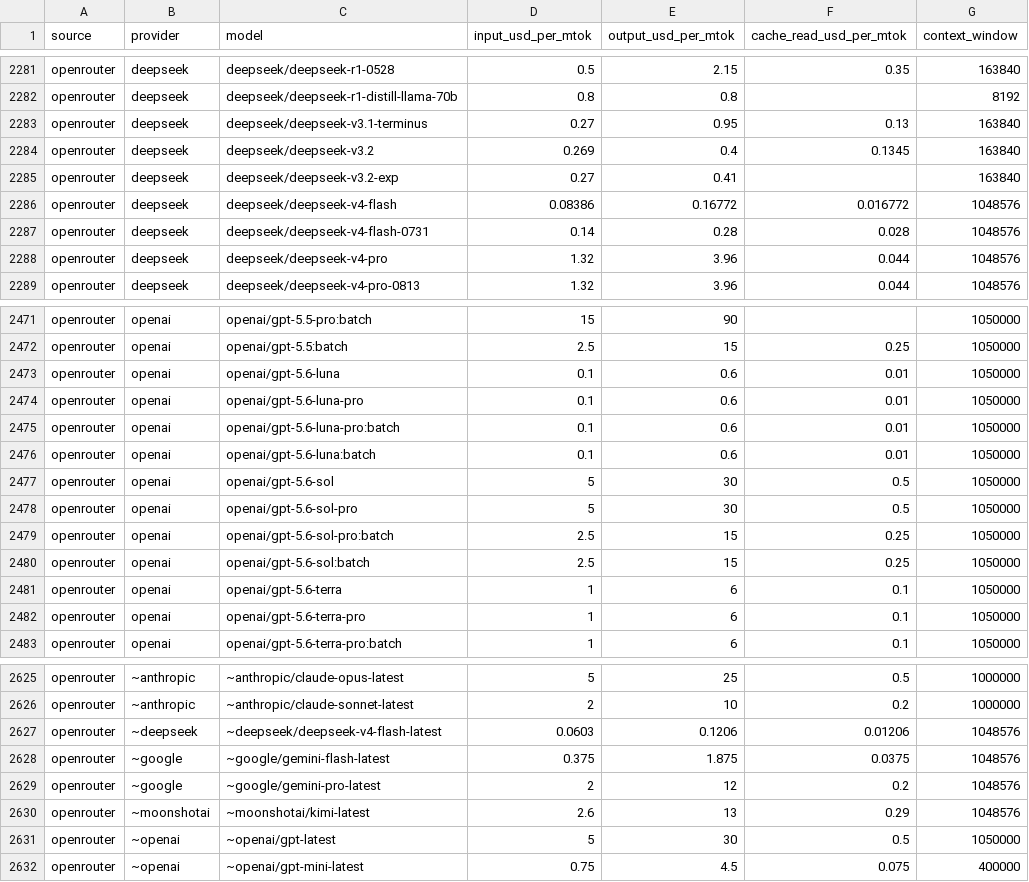
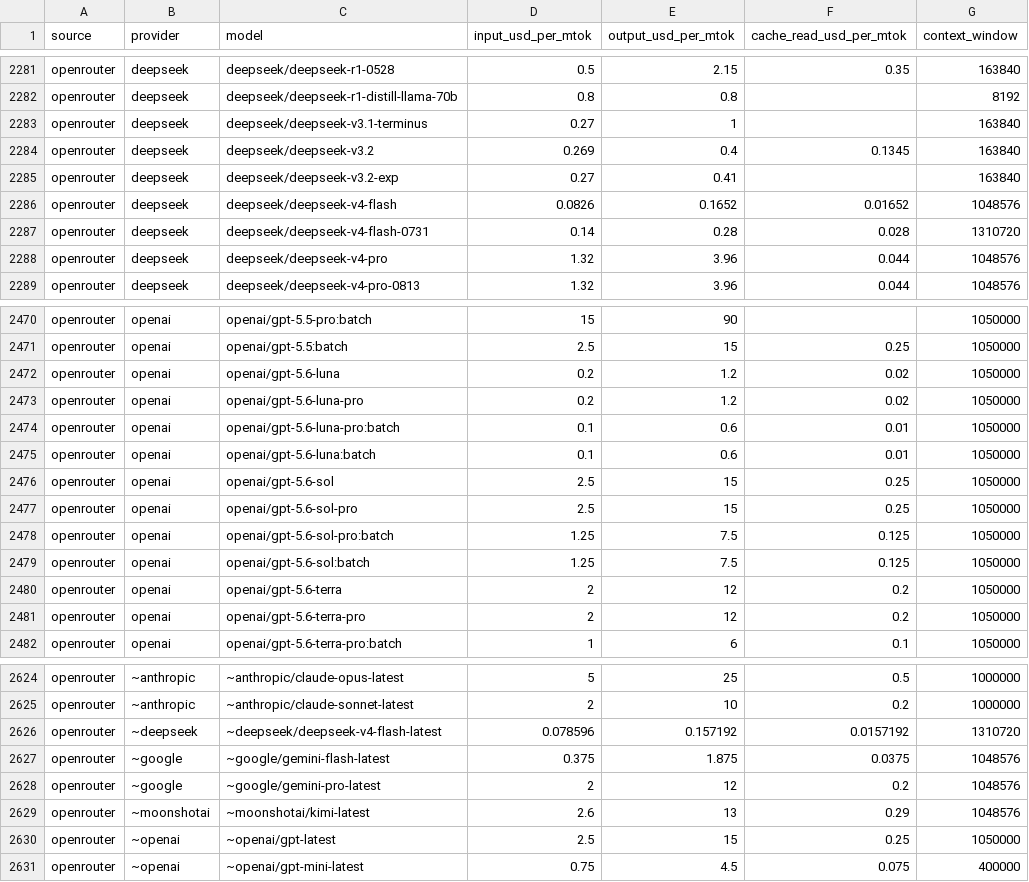
Before and after one commit to sophie-nguyenthuthuy/llm-pricing-history, a CSV file: data/latest.csv, drawn as a sheet; only a part is shown, gaps mark what is left out; the diff covers the shown part only.

```diff
--- a/data/latest.csv
+++ b/data/latest.csv
@@ -2282,7 +2282,7 @@ openrouter,deepseek,deepseek/deepseek-r1-0528,0.5,2.15,0.35,163840
 openrouter,deepseek,deepseek/deepseek-r1-distill-llama-70b,0.8,0.8,,8192
-openrouter,deepseek,deepseek/deepseek-v3.1-terminus,0.27,0.95,0.13,163840
+openrouter,deepseek,deepseek/deepseek-v3.1-terminus,0.27,1,,163840
 openrouter,deepseek,deepseek/deepseek-v3.2,0.269,0.4,0.1345,163840
 openrouter,deepseek,deepseek/deepseek-v3.2-exp,0.27,0.41,,163840
-openrouter,deepseek,deepseek/deepseek-v4-flash,0.08386,0.16772,0.016772,1048576
-openrouter,deepseek,deepseek/deepseek-v4-flash-0731,0.14,0.28,0.028,1048576
+openrouter,deepseek,deepseek/deepseek-v4-flash,0.0826,0.1652,0.01652,1048576
+openrouter,deepseek,deepseek/deepseek-v4-flash-0731,0.14,0.28,0.028,1310720
 openrouter,deepseek,deepseek/deepseek-v4-pro,1.32,3.96,0.044,1048576
@@ -2472,12 +2471,12 @@ openrouter,openai,openai/gpt-5.5-pro:batch,15,90,,1050000
 openrouter,openai,openai/gpt-5.5:batch,2.5,15,0.25,1050000
-openrouter,openai,openai/gpt-5.6-luna,0.1,0.6,0.01,1050000
-openrouter,openai,openai/gpt-5.6-luna-pro,0.1,0.6,0.01,1050000
+openrouter,openai,openai/gpt-5.6-luna,0.2,1.2,0.02,1050000
+openrouter,openai,openai/gpt-5.6-luna-pro,0.2,1.2,0.02,1050000
 openrouter,openai,openai/gpt-5.6-luna-pro:batch,0.1,0.6,0.01,1050000
 openrouter,openai,openai/gpt-5.6-luna:batch,0.1,0.6,0.01,1050000
-openrouter,openai,openai/gpt-5.6-sol,5,30,0.5,1050000
-openrouter,openai,openai/gpt-5.6-sol-pro,5,30,0.5,1050000
-openrouter,openai,openai/gpt-5.6-sol-pro:batch,2.5,15,0.25,1050000
-openrouter,openai,openai/gpt-5.6-sol:batch,2.5,15,0.25,1050000
-openrouter,openai,openai/gpt-5.6-terra,1,6,0.1,1050000
-openrouter,openai,openai/gpt-5.6-terra-pro,1,6,0.1,1050000
+openrouter,openai,openai/gpt-5.6-sol,2.5,15,0.25,1050000
+openrouter,openai,openai/gpt-5.6-sol-pro,2.5,15,0.25,1050000
+openrouter,openai,openai/gpt-5.6-sol-pro:batch,1.25,7.5,0.125,1050000
+openrouter,openai,openai/gpt-5.6-sol:batch,1.25,7.5,0.125,1050000
+openrouter,openai,openai/gpt-5.6-terra,2,12,0.2,1050000
+openrouter,openai,openai/gpt-5.6-terra-pro,2,12,0.2,1050000
 openrouter,openai,openai/gpt-5.6-terra-pro:batch,1,6,0.1,1050000
@@ -2626,3 +2625,3 @@ openrouter,~anthropic,~anthropic/claude-opus-latest,5,25,0.5,1000000
 openrouter,~anthropic,~anthropic/claude-sonnet-latest,2,10,0.2,1000000
-openrouter,~deepseek,~deepseek/deepseek-v4-flash-latest,0.0603,0.1206,0.01206,1048576
+openrouter,~deepseek,~deepseek/deepseek-v4-flash-latest,0.078596,0.157192,0.0157192,1310720
 openrouter,~google,~google/gemini-flash-latest,0.375,1.875,0.0375,1048576
@@ -2630,3 +2629,3 @@ openrouter,~google,~google/gemini-pro-latest,2,12,0.2,1048576
 openrouter,~moonshotai,~moonshotai/kimi-latest,2.6,13,0.29,1048576
-openrouter,~openai,~openai/gpt-latest,5,30,0.5,1050000
+openrouter,~openai,~openai/gpt-latest,2.5,15,0.25,1050000
 openrouter,~openai,~openai/gpt-mini-latest,0.75,4.5,0.075,400000
```
Also changed, not shown: 1 removed row and 8 edited cells elsewhere in this file, data/history.csv.
